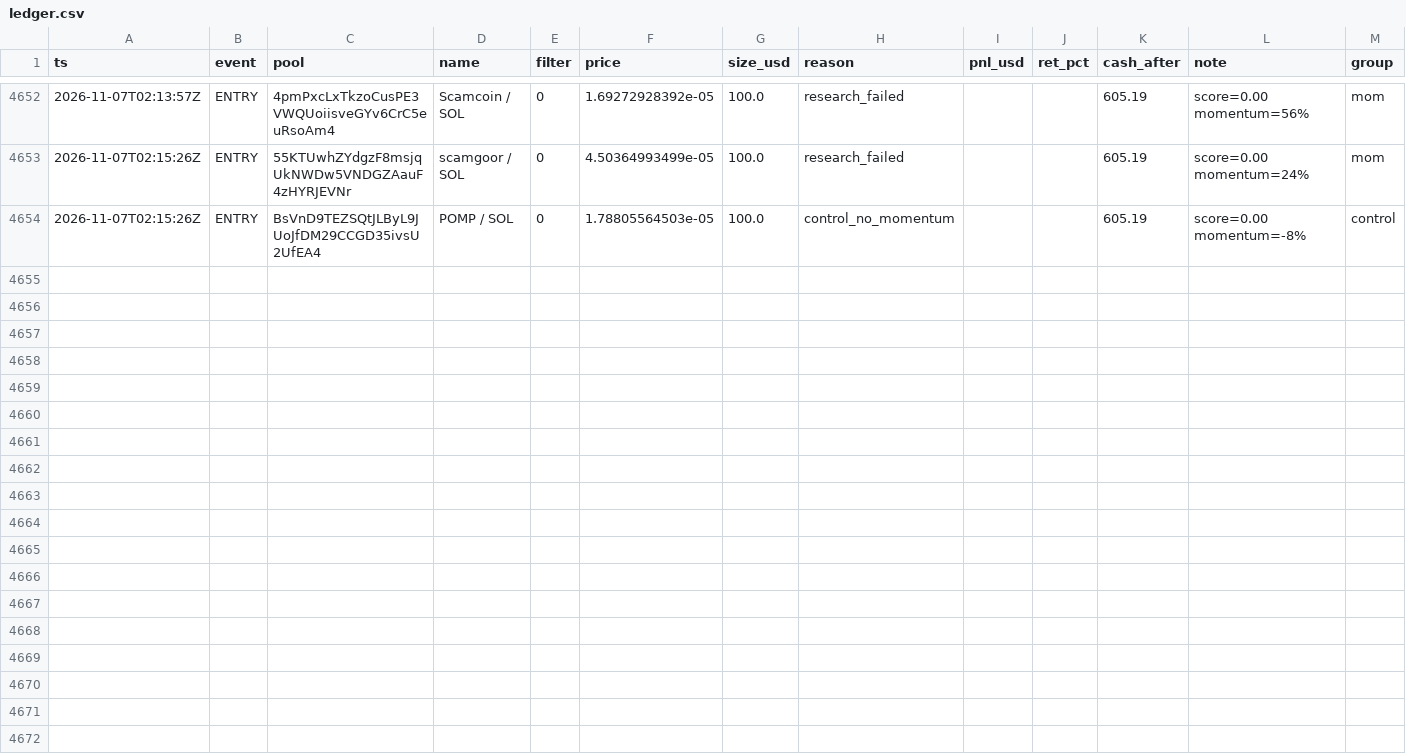
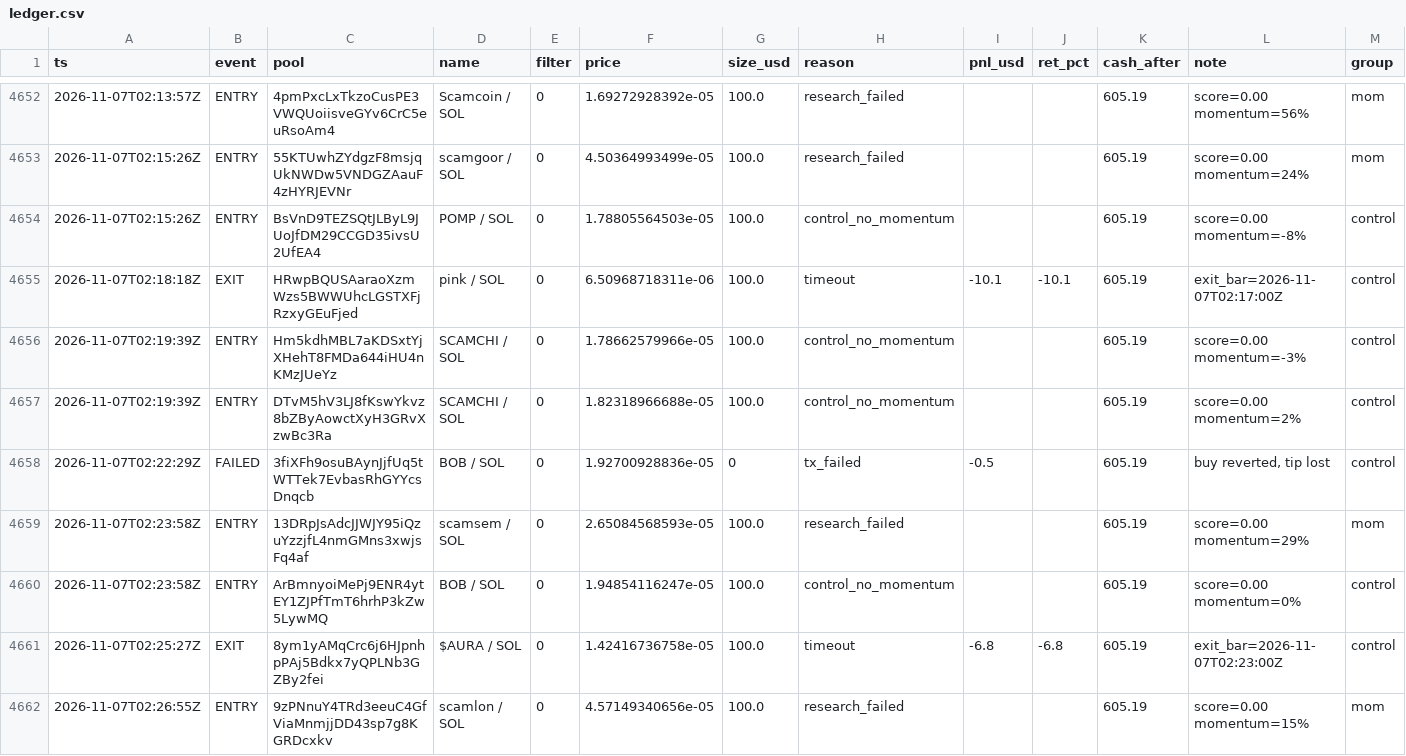
Before and after one commit to twangy2157/paper-trader-sim., a CSV file: paper_data/ledger.csv, drawn as a sheet; only a part is shown, gaps mark what is left out; the diff names each change by its address in the sheet, - before the commit and + after, or states it on an @@ line.

Commit message:
paper trader update

```diff
--- a/paper_data/ledger.csv
+++ b/paper_data/ledger.csv
+row 4655: 2026-11-07T02:18:18Z | EXIT | HRwpBQUSAaraoXzmWzs5BWWUhcLGSTXFjRzxyGEuFjed | pink / SOL | 0 | 6.50968718311e-06 | 100.0 | timeout | -10.1 | -10.1 | 605.19 | exit_bar=2026-11-07T02:17:00Z | control
+row 4656: 2026-11-07T02:19:39Z | ENTRY | Hm5kdhMBL7aKDSxtYjXHehT8FMDa644iHU4nKMzJUeYz | SCAMCHI / SOL | 0 | 1.78662579966e-05 | 100.0 | control_no_momentum |  |  | 605.19 | score=0.00 momentum=-3% | control
+row 4657: 2026-11-07T02:19:39Z | ENTRY | DTvM5hV3LJ8fKswYkvz8bZByAowctXyH3GRvXzwBc3Ra | SCAMCHI / SOL | 0 | 1.82318966688e-05 | 100.0 | control_no_momentum |  |  | 605.19 | score=0.00 momentum=2% | control
+row 4658: 2026-11-07T02:22:29Z | FAILED | 3fiXFh9osuBAynJjfUq5tWTTek7EvbasRhGYYcsDnqcb | BOB / SOL | 0 | 1.92700928836e-05 | 0 | tx_failed | -0.5 |  | 605.19 | buy reverted, tip lost | control
+row 4659: 2026-11-07T02:23:58Z | ENTRY | 13DRpJsAdcJJWJY95iQzuYzzjfL4nmGMns3xwjsFq4af | scamsem / SOL | 0 | 2.65084568593e-05 | 100.0 | research_failed |  |  | 605.19 | score=0.00 momentum=29% | mom
+row 4660: 2026-11-07T02:23:58Z | ENTRY | ArBmnyoiMePj9ENR4ytEY1ZJPfTmT6hrhP3kZw5LywMQ | BOB / SOL | 0 | 1.94854116247e-05 | 100.0 | control_no_momentum |  |  | 605.19 | score=0.00 momentum=0% | control
+row 4661: 2026-11-07T02:25:27Z | EXIT | 8ym1yAMqCrc6j6HJpnhpPAj5Bdkx7yQPLNb3GZBy2fei | $AURA / SOL | 0 | 1.42416736758e-05 | 100.0 | timeout | -6.8 | -6.8 | 605.19 | exit_bar=2026-11-07T02:23:00Z | control
+row 4662: 2026-11-07T02:26:55Z | ENTRY | 9zPNnuY4TRd3eeuC4GfViaMnmjjDD43sp7g8KGRDcxkv | scamlon / SOL | 0 | 4.57149340656e-05 | 100.0 | research_failed |  |  | 605.19 | score=0.00 momentum=15% | mom
```
Also changed, not shown: paper_data/variants.csv, 3 other files.
